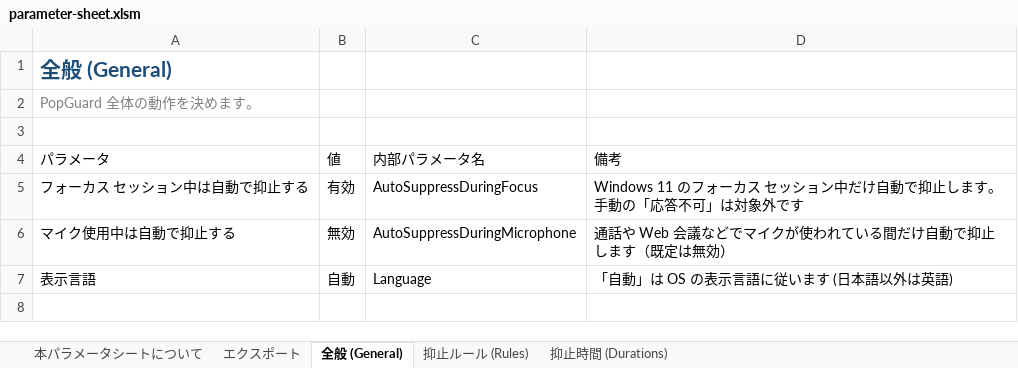
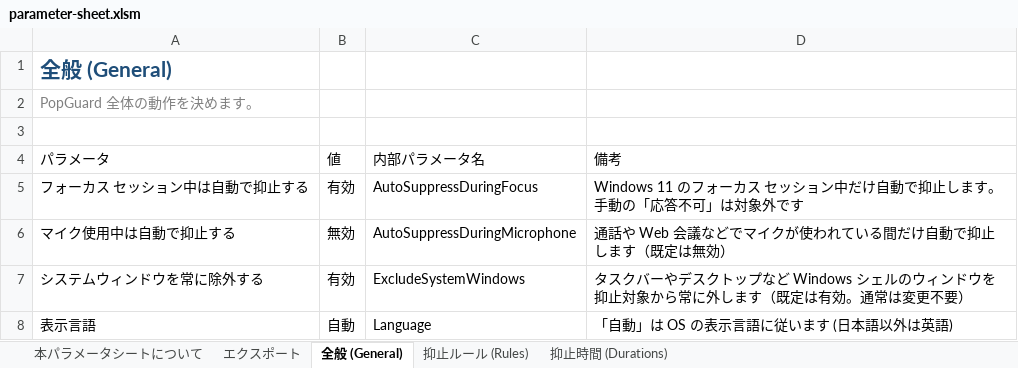
Before and after one commit to clear-code/PopGuard, an Excel workbook: docs/parameter-sheet.xlsm, sheet 全般 (General), drawn as a sheet; values as stored, in another font and other column widths than the file's, no borders; table styles not drawn; the diff names each change by its address in the sheet, - before the commit and + after, or states it on an @@ line.

Commit message:
add ExcludeSystemWindows param

```diff
--- a/docs/parameter-sheet.xlsm (sheet 全般 (General))
+++ b/docs/parameter-sheet.xlsm (sheet 全般 (General))
+row 7: システムウィンドウを常に除外する | 有効 | ExcludeSystemWindows | タスクバーやデスクトップなど Windows シェルのウィンドウを抑止対象から常に外します（既定は有効。通常は変更不要）
```
Also changed, not shown: charts or pictures, 9 other files.
